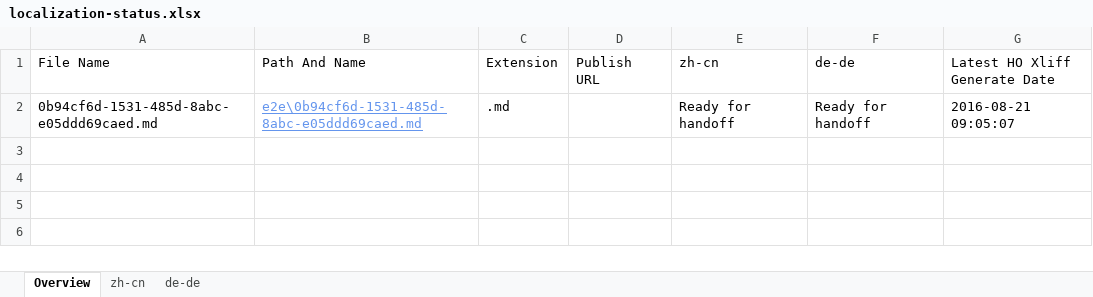
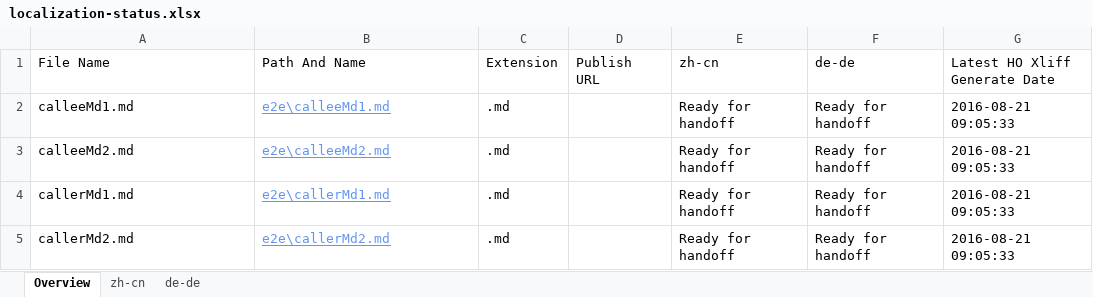
Before and after one commit to OpenLocalizationTestOrg/ol-test0-handback, an Excel workbook: ol-handback/OpenLocalizationTestOrg/ol-test0/ci/localization-status.xlsx, sheet Overview, drawn as a sheet; values as stored, in another font and other column widths than the file's, no borders; table styles not drawn; the diff names each change by its address in the sheet, - before the commit and + after, or states it on an @@ line.

Commit message:
Generate Report for Handoff

```diff
--- a/ol-handback/OpenLocalizationTestOrg/ol-test0/ci/localization-status.xlsx (sheet Overview)
+++ b/ol-handback/OpenLocalizationTestOrg/ol-test0/ci/localization-status.xlsx (sheet Overview)
-A2 (File Name): 0b94cf6d-1531-485d-8abc-e05ddd69caed.md
+A2 (File Name): calleeMd1.md
-B2 (Path And Name): e2e\0b94cf6d-1531-485d-8abc-e05ddd69caed.md
+B2 (Path And Name): e2e\calleeMd1.md
-G2 (Latest HO Xliff Generate Date): 2016-08-21 09:05:07
+G2 (Latest HO Xliff Generate Date): 2016-08-21 09:05:33
+row 3: calleeMd2.md | e2e\calleeMd2.md | .md |  | Ready for handoff | Ready for handoff | 2016-08-21 09:05:33
+row 4: callerMd1.md | e2e\callerMd1.md | .md |  | Ready for handoff | Ready for handoff | 2016-08-21 09:05:33
+row 5: callerMd2.md | e2e\callerMd2.md | .md |  | Ready for handoff | Ready for handoff | 2016-08-21 09:05:33
```
Also changed, not shown: sheet zh-cn, sheet de-de.
